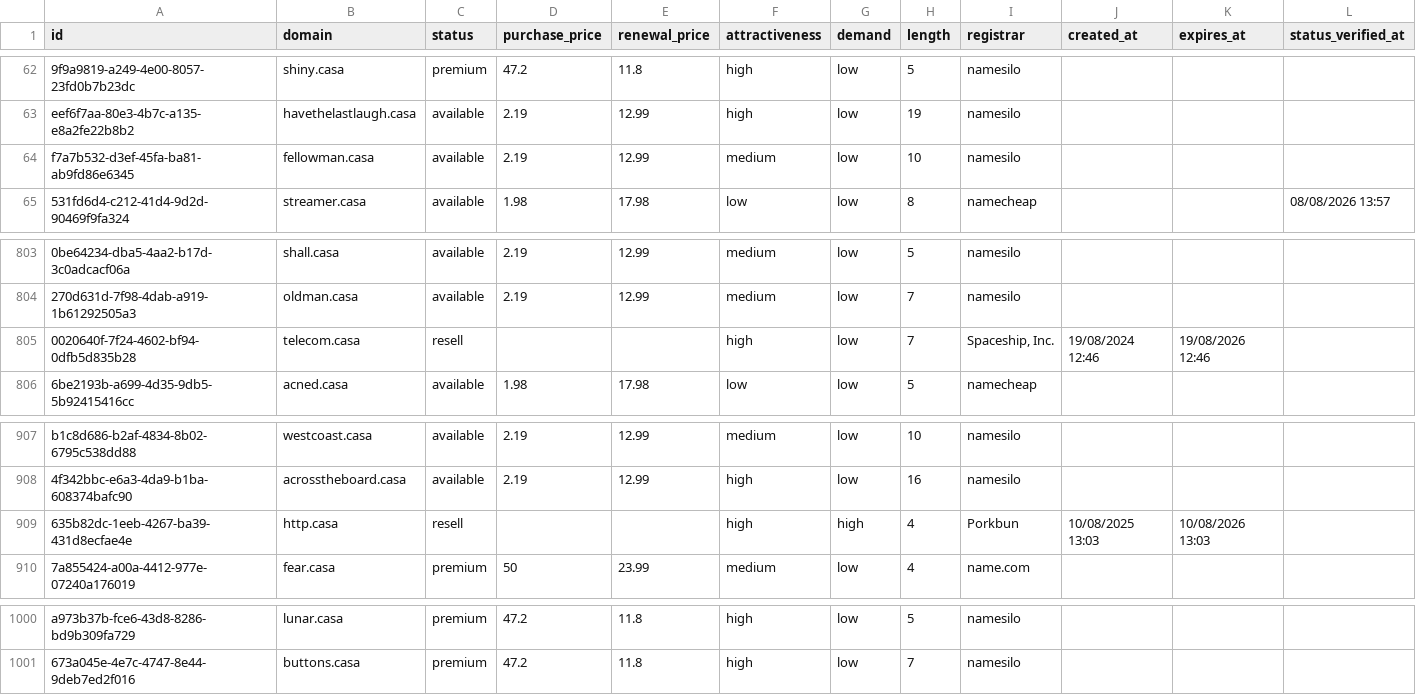
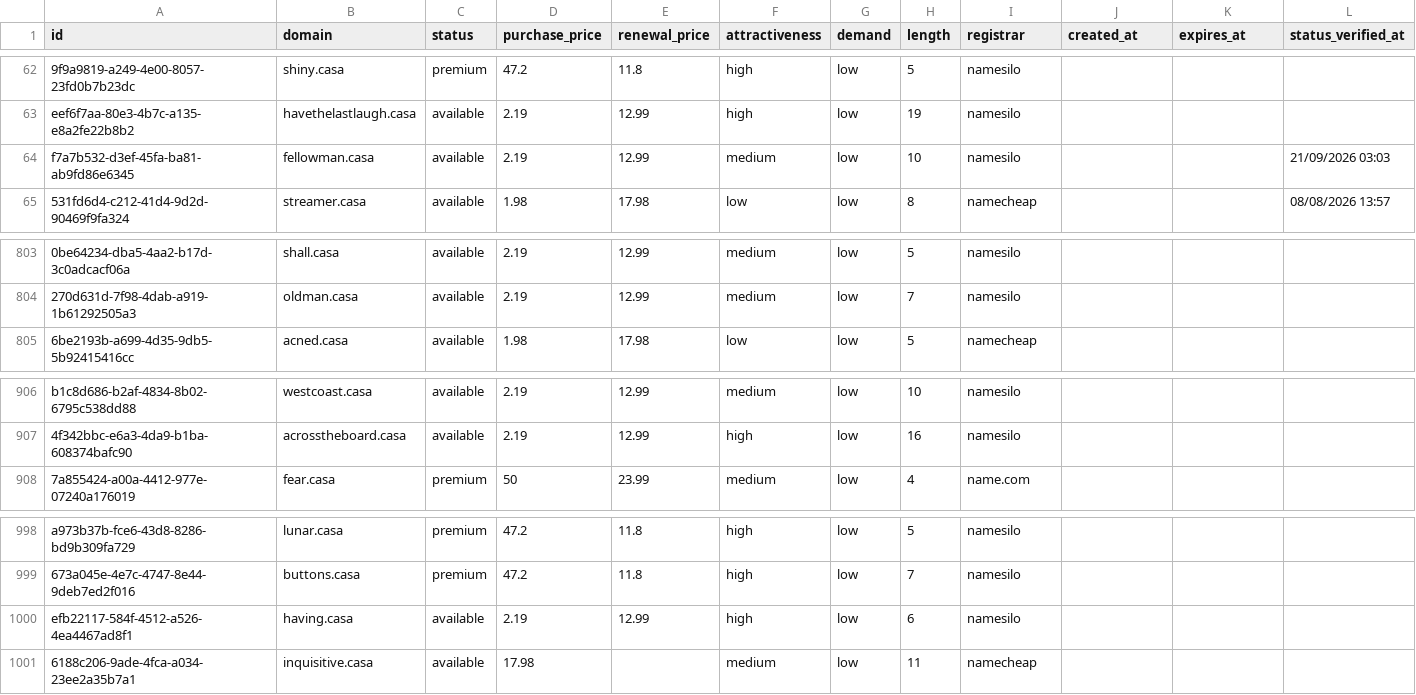
Before and after one commit to UniqueDomains/casa-oneword-domains, a CSV file: casa.csv, drawn as a sheet; only a part is shown, gaps mark what is left out; removed rows and columns are numbered as before the commit, all else as after; the diff names each change by its address in the sheet, - before the commit and + after, or states it on an @@ line.

Commit message:
Domains update

```diff
--- a/casa.csv
+++ b/casa.csv
-L64 (status_verified_at): (empty)
+L64 (status_verified_at): 21/09/2026 03:03
-row 805: 0020640f-7f24-4602-bf94-0dfb5d835b28 | telecom.casa | resell |  |  | high | low | 7 | Spaceship, Inc. | 19/08/2024 12:46 | 19/08/2026 12:46
-row 909: 635b82dc-1eeb-4267-ba39-431d8ecfae4e | http.casa | resell |  |  | high | high | 4 | Porkbun | 10/08/2025 13:03 | 10/08/2026 13:03
+row 1000: efb22117-584f-4512-a526-4ea4467ad8f1 | having.casa | available | 2.19 | 12.99 | high | low | 6 | namesilo
+row 1001: 6188c206-9ade-4fca-a034-23ee2a35b7a1 | inquisitive.casa | available | 17.98 |  | medium | low | 11 | namecheap
```
Also changed, not shown: 4 other files.
